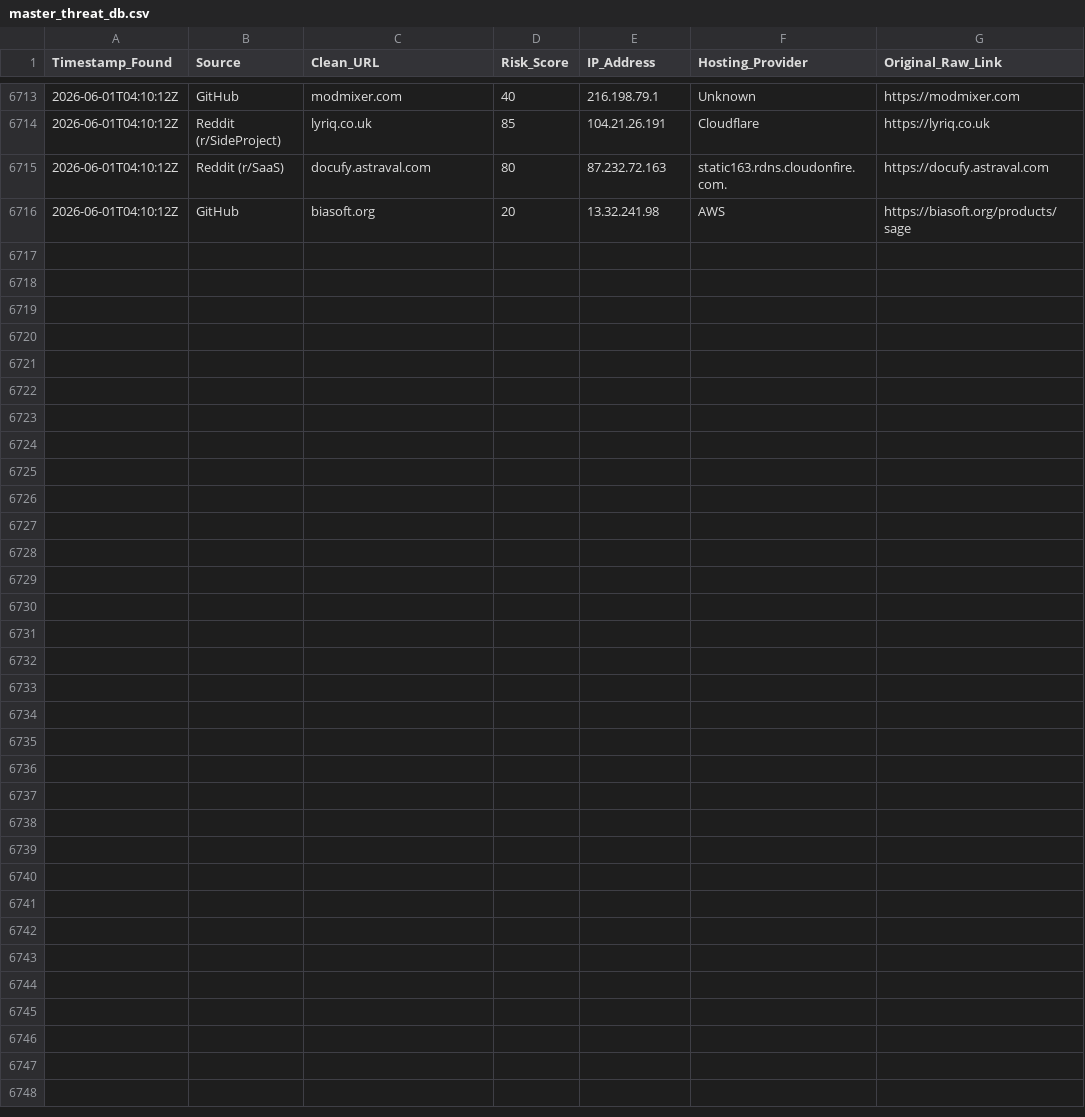
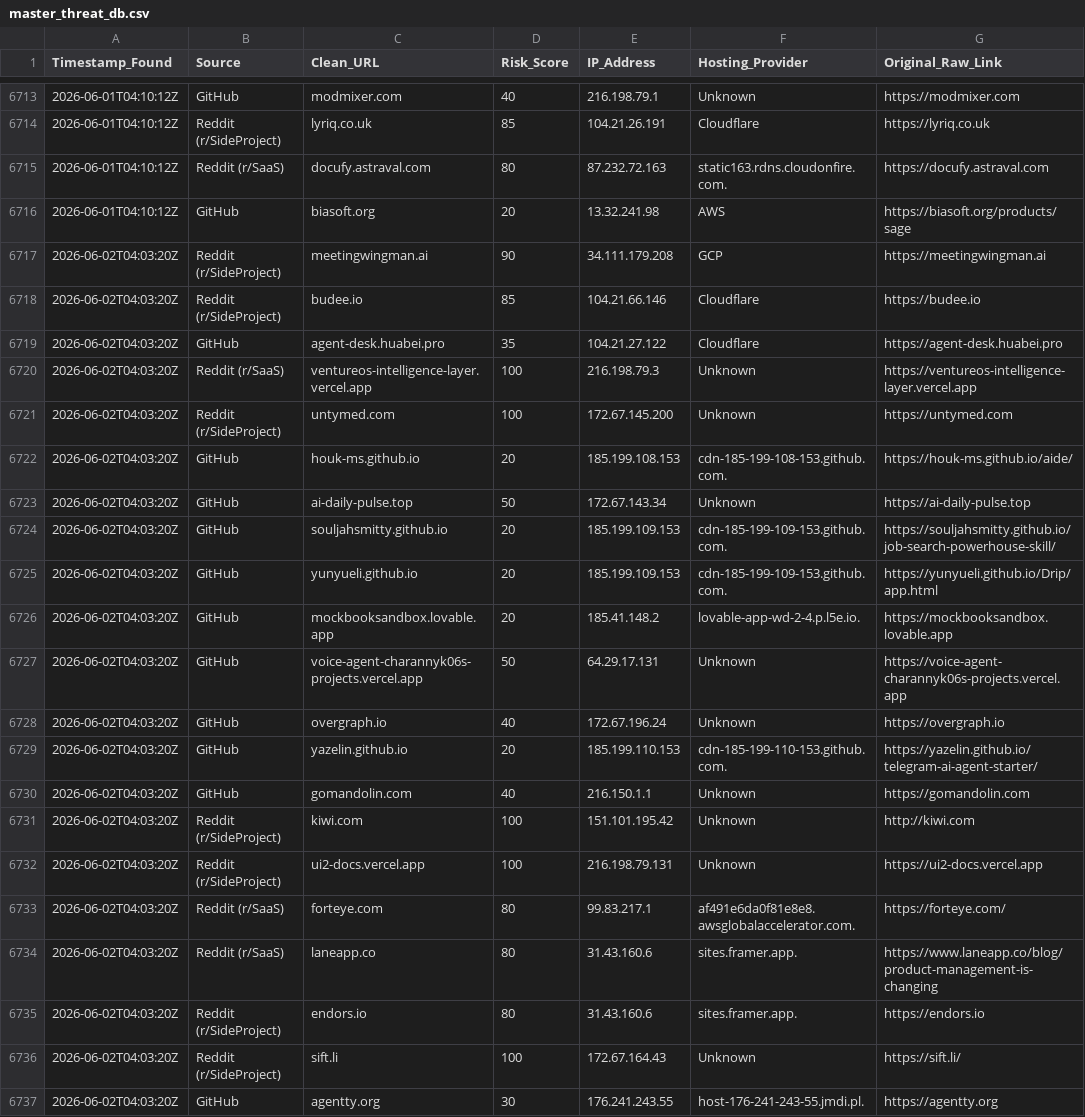
Before and after one commit to apadams/ai-safety-processing-engine, a CSV file: master_threat_db.csv, drawn as a sheet; only a part is shown, gaps mark what is left out.

Commit message:
Daily Intel Update: 2026-06-02

```diff
--- a/master_threat_db.csv
+++ b/master_threat_db.csv
@@ -6716 +6716,22 @@ Timestamp_Found,Source,Clean_URL,Risk_Score,IP_Address,Hosting_Provider,Original
 2026-06-01T04:10:12Z,GitHub,biasoft.org,20,13.32.241.98,AWS,https://biasoft.org/products/sage
+2026-06-02T04:03:20Z,Reddit (r/SideProject),meetingwingman.ai,90,34.111.179.208,GCP,https://meetingwingman.ai
+2026-06-02T04:03:20Z,Reddit (r/SideProject),budee.io,85,104.21.66.146,Cloudflare,https://budee.io
+2026-06-02T04:03:20Z,GitHub,agent-desk.huabei.pro,35,104.21.27.122,Cloudflare,https://agent-desk.huabei.pro
+2026-06-02T04:03:20Z,Reddit (r/SaaS),ventureos-intelligence-layer.vercel.app,100,216.198.79.3,Unknown,https://ventureos-intelligence-layer.vercel.app
+2026-06-02T04:03:20Z,Reddit (r/SideProject),untymed.com,100,172.67.145.200,Unknown,https://untymed.com
+2026-06-02T04:03:20Z,GitHub,houk-ms.github.io,20,185.199.108.153,cdn-185-199-108-153.github.com.,https://houk-ms.github.io/aide/
+2026-06-02T04:03:20Z,GitHub,ai-daily-pulse.top,50,172.67.143.34,Unknown,https://ai-daily-pulse.top
+2026-06-02T04:03:20Z,GitHub,souljahsmitty.github.io,20,185.199.109.153,cdn-185-199-109-153.github.com.,https://souljahsmitty.github.io/job-search-powerhouse-skill/
+2026-06-02T04:03:20Z,GitHub,yunyueli.github.io,20,185.199.109.153,cdn-185-199-109-153.github.com.,https://yunyueli.github.io/Drip/app.html
+2026-06-02T04:03:20Z,GitHub,mockbooksandbox.lovable.app,20,185.41.148.2,lovable-app-wd-2-4.p.l5e.io.,https://mockbooksandbox.lovable.app
+2026-06-02T04:03:20Z,GitHub,voice-agent-charannyk06s-projects.vercel.app,50,64.29.17.131,Unknown,https://voice-agent-charannyk06s-projects.vercel.app
+2026-06-02T04:03:20Z,GitHub,overgraph.io,40,172.67.196.24,Unknown,https://overgraph.io
+2026-06-02T04:03:20Z,GitHub,yazelin.github.io,20,185.199.110.153,cdn-185-199-110-153.github.com.,https://yazelin.github.io/telegram-ai-agent-starter/
+2026-06-02T04:03:20Z,GitHub,gomandolin.com,40,216.150.1.1,Unknown,https://gomandolin.com
+2026-06-02T04:03:20Z,Reddit (r/SideProject),kiwi.com,100,151.101.195.42,Unknown,http://kiwi.com
+2026-06-02T04:03:20Z,Reddit (r/SideProject),ui2-docs.vercel.app,100,216.198.79.131,Unknown,https://ui2-docs.vercel.app
+2026-06-02T04:03:20Z,Reddit (r/SaaS),forteye.com,80,99.83.217.1,af491e6da0f81e8e8.awsglobalaccelerator.com.,https://forteye.com/
+2026-06-02T04:03:20Z,Reddit (r/SaaS),laneapp.co,80,31.43.160.6,sites.framer.app.,https://www.laneapp.co/blog/product-management-is-changing
+2026-06-02T04:03:20Z,Reddit (r/SideProject),endors.io,80,31.43.160.6,sites.framer.app.,https://endors.io
+2026-06-02T04:03:20Z,Reddit (r/SideProject),sift.li,100,172.67.164.43,Unknown,https://sift.li/
+2026-06-02T04:03:20Z,GitHub,agentty.org,30,176.241.243.55,host-176-241-243-55.jmdi.pl.,https://agentty.org
```
